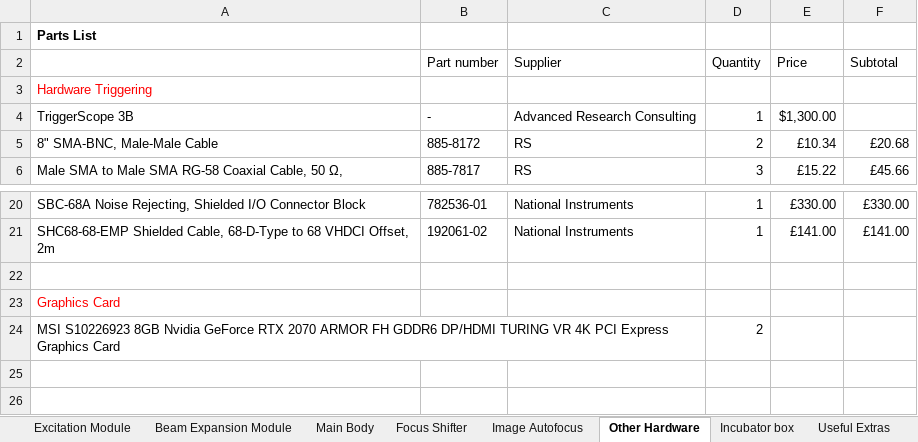
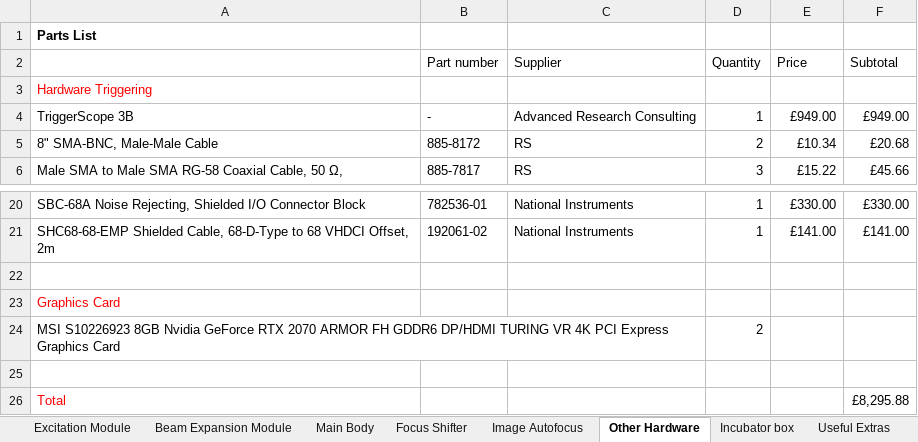
Before and after one commit to HoldenLab/LifeHackWebsite, an Excel workbook: LifeHack-Parts.xlsx, sheet Other Hardware, drawn as a sheet; only a part is shown, gaps mark what is left out; values as stored, in another font and other column widths than the file's, no borders; the diff names each change by its address in the sheet, - before the commit and + after, or states it on an @@ line.

```diff
--- a/LifeHack-Parts.xlsx (sheet Other Hardware)
+++ b/LifeHack-Parts.xlsx (sheet Other Hardware)
-E4 (Price): $1,300.00
+E4 (Price): £949.00
-F4 (Subtotal): (empty)
+F4 (Subtotal): £949.00
+row 25: (empty)
+row 26: Total |  |  |  |  | £8,295.88
```
Also changed, not shown: sheet Main Body, sheet Excitation Module, sheet Focus Shifter, sheet Incubator box, sheet Beam Expansion Module, formulas that keep their value.
